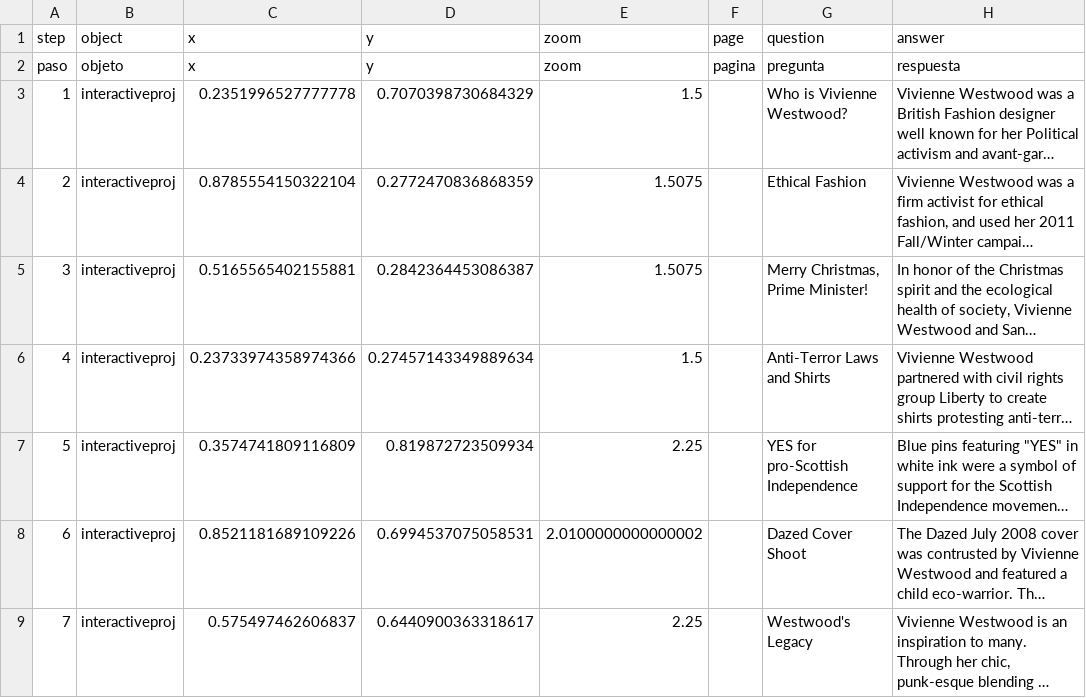
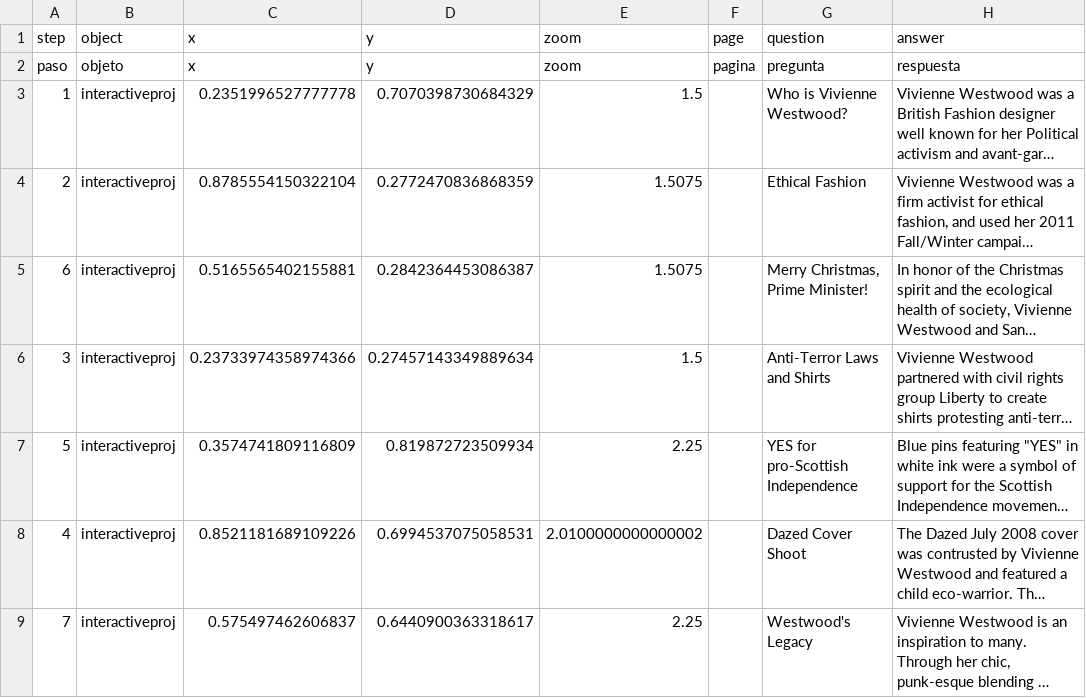
Before and after one commit to harlow-koppen/viviennewestwoodlegacy, a CSV file: telar-content/spreadsheets/blank_template.csv, drawn as a sheet; only a part is shown; long unchanged cells end in …; the diff names each change by its address in the sheet, - before the commit and + after, or states it on an @@ line.

Commit message:
Publish site
Published via Telar Compositor

```diff
--- a/telar-content/spreadsheets/blank_template.csv
+++ b/telar-content/spreadsheets/blank_template.csv
-A5 (step): 3
+A5 (step): 6
-A6 (step): 4
+A6 (step): 3
-A8 (step): 6
+A8 (step): 4
```
Also changed, not shown: 1 other file.
